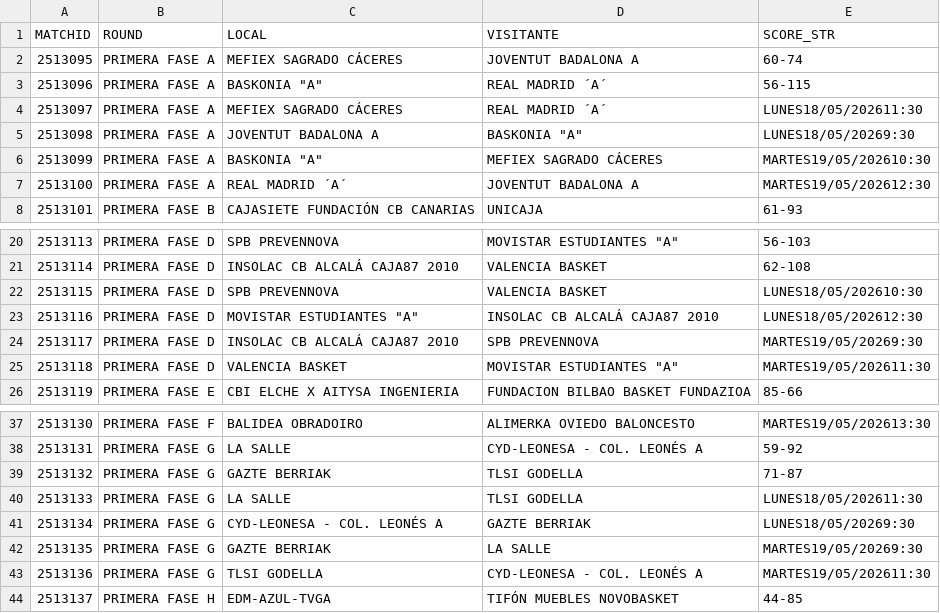
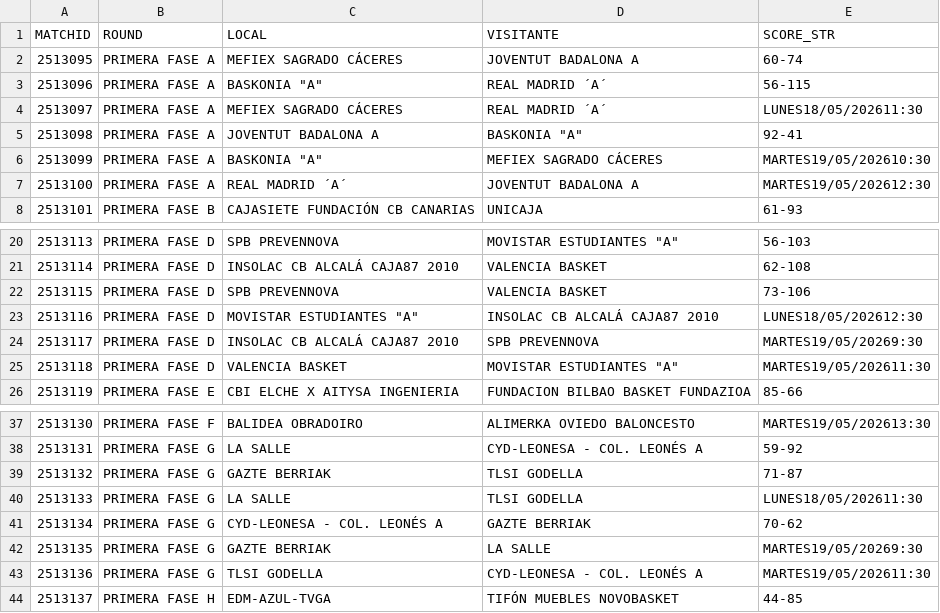
Before and after one commit to AnalyzingBasketball/API_FEB, a CSV file: data/CALENDAR_CESPCLUBESCADMASC_2526.csv, drawn as a sheet; only a part is shown, gaps mark what is left out.

```diff
--- a/data/CALENDAR_CESPCLUBESCADMASC_2526.csv
+++ b/data/CALENDAR_CESPCLUBESCADMASC_2526.csv
@@ -4,3 +4,3 @@
 2513097,PRIMERA FASE A,MEFIEX SAGRADO CÁCERES,REAL MADRID ´A´,LUNES18/05/202611:30
-2513098,PRIMERA FASE A,JOVENTUT BADALONA A,"BASKONIA ""A""",LUNES18/05/20269:30
+2513098,PRIMERA FASE A,JOVENTUT BADALONA A,"BASKONIA ""A""",92-41
 2513099,PRIMERA FASE A,"BASKONIA ""A""",MEFIEX SAGRADO CÁCERES,MARTES19/05/202610:30
@@ -21,3 +21,3 @@
 2513114,PRIMERA FASE D,INSOLAC CB ALCALÁ CAJA87 2010,VALENCIA BASKET,62-108
-2513115,PRIMERA FASE D,SPB PREVENNOVA,VALENCIA BASKET,LUNES18/05/202610:30
+2513115,PRIMERA FASE D,SPB PREVENNOVA,VALENCIA BASKET,73-106
 2513116,PRIMERA FASE D,"MOVISTAR ESTUDIANTES ""A""",INSOLAC CB ALCALÁ CAJA87 2010,LUNES18/05/202612:30
@@ -40,3 +40,3 @@
 2513133,PRIMERA FASE G,LA SALLE,TLSI GODELLA,LUNES18/05/202611:30
-2513134,PRIMERA FASE G,CYD-LEONESA - COL. LEONÉS A,GAZTE BERRIAK,LUNES18/05/20269:30
+2513134,PRIMERA FASE G,CYD-LEONESA - COL. LEONÉS A,GAZTE BERRIAK,70-62
 2513135,PRIMERA FASE G,GAZTE BERRIAK,LA SALLE,MARTES19/05/20269:30
```
Also changed, not shown: data/ROSTER_CESPCLUBESCADMASC_2526.csv, data/TEAMSTATS_CESPCLUBESCADMASC_2526.csv, 12 other files.
